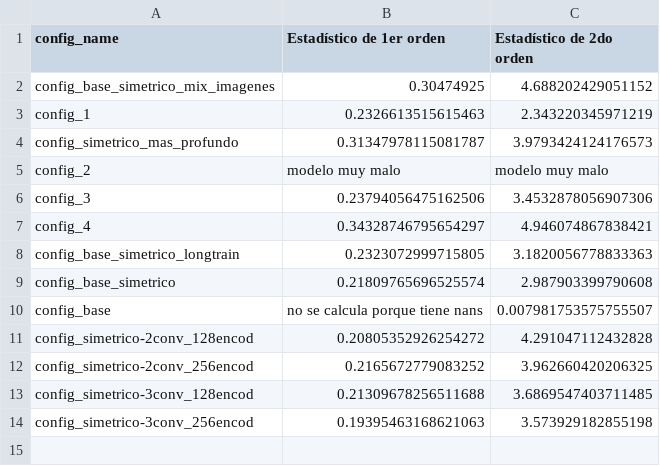
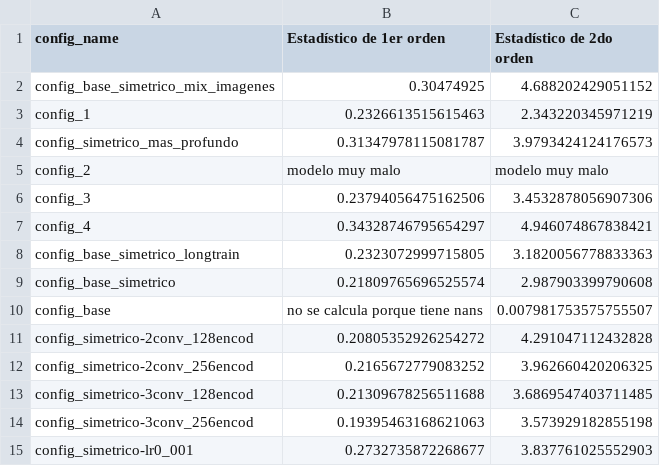
Before and after one commit to biancabalzarini/despeckling, a CSV file: notebooks/data/quality_filter_results.csv, drawn as a sheet; the diff names each change by its address in the sheet, - before the commit and + after, or states it on an @@ line.

Commit message:
corro quality filters con otro config

```diff
--- a/notebooks/data/quality_filter_results.csv
+++ b/notebooks/data/quality_filter_results.csv
+row 15: config_simetrico-lr0_001 | 0.2732735872268677 | 3.837761025552903
```
Also changed, not shown: 2 other files.
